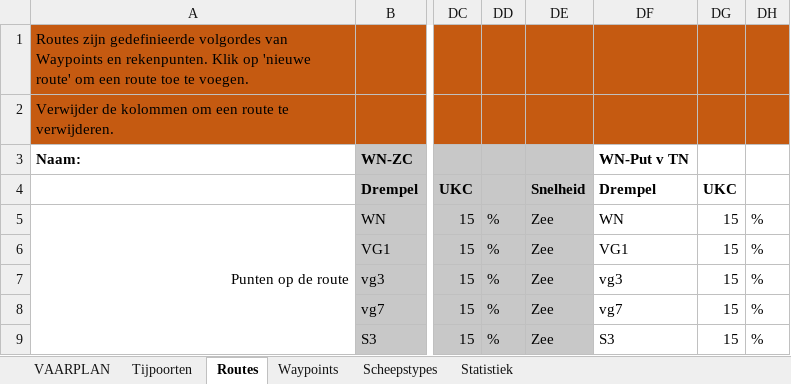
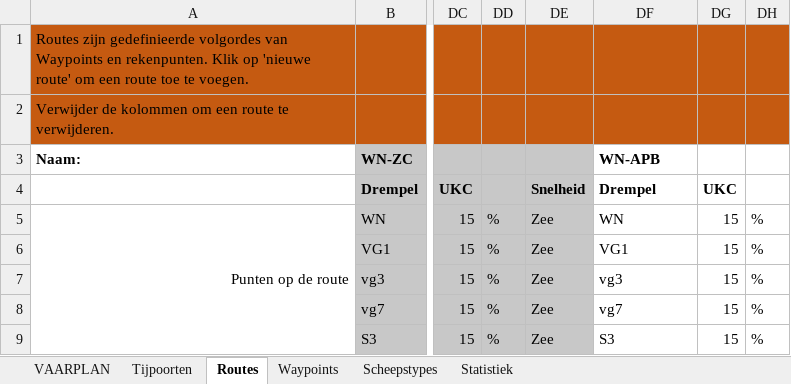
Before and after one commit to Jzz81/excel-tide, an Excel workbook: Tijpoort-2014_3_5.xlsm, sheet Routes, drawn as a sheet; only a part is shown, gaps mark what is left out; values as stored, in another font and other column widths than the file's, no borders; charts and pictures not drawn; the diff names each change by its address in the sheet, - before the commit and + after, or states it on an @@ line.

Commit message:
sync data used by client

```diff
--- a/Tijpoort-2014_3_5.xlsm (sheet Routes)
+++ b/Tijpoort-2014_3_5.xlsm (sheet Routes)
-DF3: WN-Put v TN
+DF3: WN-APB
```
Also changed, not shown: charts or pictures.
